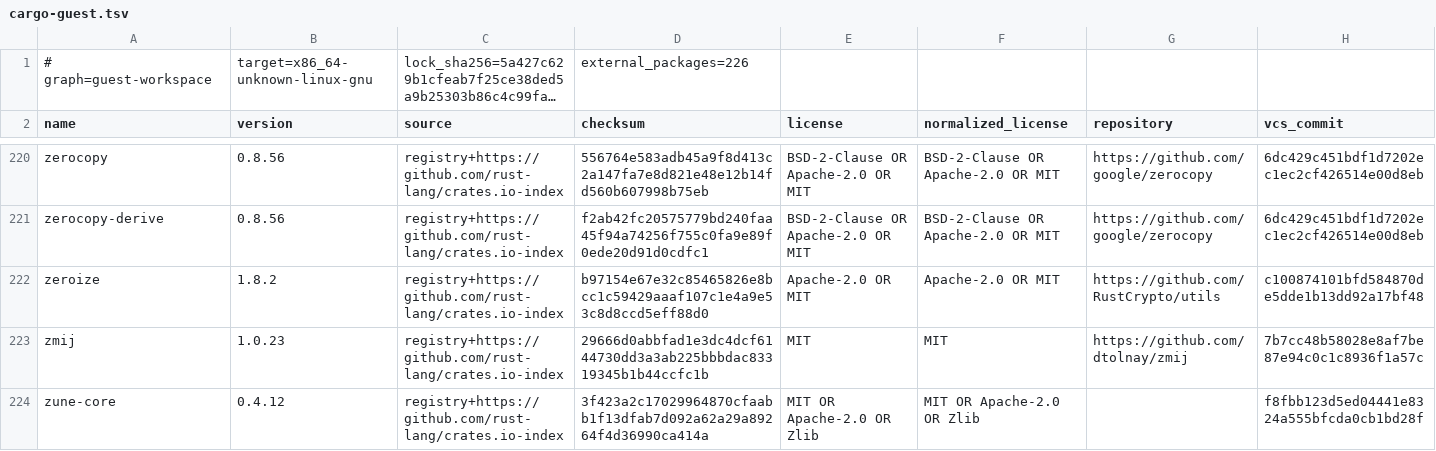
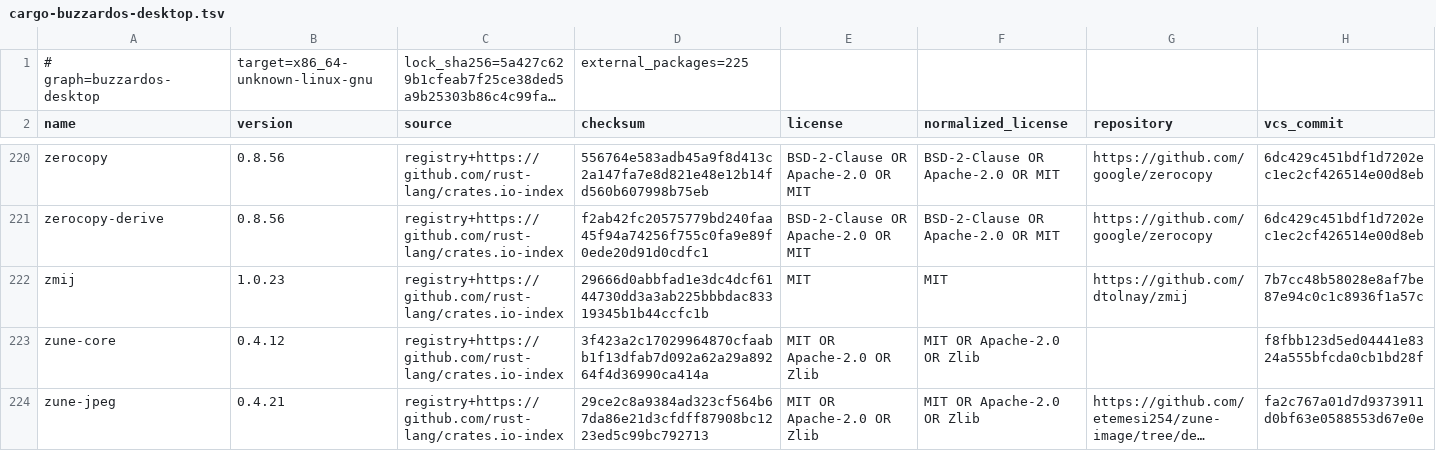
Before and after one commit to openresearchtools/BuzzardOS, a TSV file: LICENSES/generated/cargo-buzzardos-desktop.tsv (was LICENSES/generated/cargo-guest.tsv), drawn as a sheet; only a part is shown, gaps mark what is left out; the shorter side is filled out with more unchanged rows; long unchanged cells end in …; rows hold the shown columns only; the diff names each change by its address in the sheet, - before the commit and + after, or states it on an @@ line.

```diff
--- a/LICENSES/generated/cargo-guest.tsv
+++ b/LICENSES/generated/cargo-buzzardos-desktop.tsv
-A1 (name): # graph=guest-workspace
+A1 (name): # graph=buzzardos-desktop
-D1 (checksum): external_packages=226
+D1 (checksum): external_packages=225
-row 222: zeroize | 1.8.2 | registry+https://github.com/rust-lang/crates.io-index | b97154e67e32c85465826e8bcc1c59429aaaf107c1e4a9e53c8d8ccd5eff88d0 | Apache-2.0 OR MIT | Apache-2.0 OR MIT | https://github.com/RustCrypto/utils | c100874101bfd584870de5dde1b13dd92a17bf48
```
Also changed, not shown: 42 other files.
